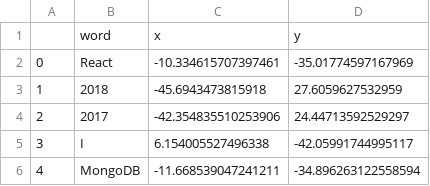
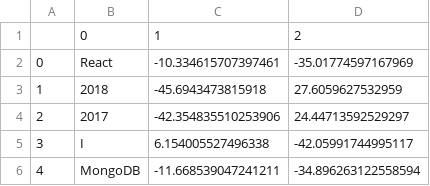
Before and after one commit to navjotts/resume-assistant, a CSV file: server/py_files/models/Embeddings/trained/embeddings2d.csv, drawn as a sheet; only a part is shown; removed rows and columns are numbered as before the commit, all else as after; the diff names each change by its address in the sheet, - before the commit and + after, or states it on an @@ line.

Commit message:
update embeddings2d.csv with the new structure

```diff
--- a/server/py_files/models/Embeddings/trained/embeddings2d.csv
+++ b/server/py_files/models/Embeddings/trained/embeddings2d.csv
-row 1:  | word | x | y
+row 1:  | 0 | 1 | 2
```
